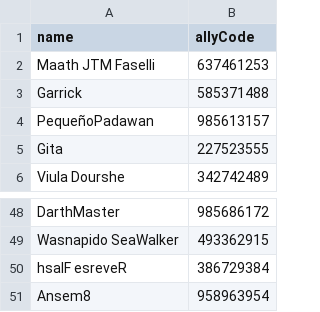
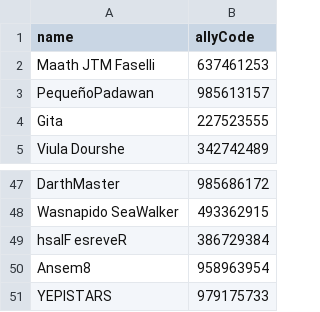
Before and after one commit to maathjtmfaselli/maathjtmfaselli.github.io, a CSV file: data/guild/guild-members.csv, drawn as a sheet; only a part is shown, gaps mark what is left out; removed rows and columns are numbered as before the commit, all else as after; the diff names each change by its address in the sheet, - before the commit and + after, or states it on an @@ line.

```diff
--- a/data/guild/guild-members.csv
+++ b/data/guild/guild-members.csv
-row 3: Garrick | 585371488
+row 51: YEPISTARS | 979175733
```
Also changed, not shown: data/guild/guild-raid-order66-historical.csv, 2 other files.
